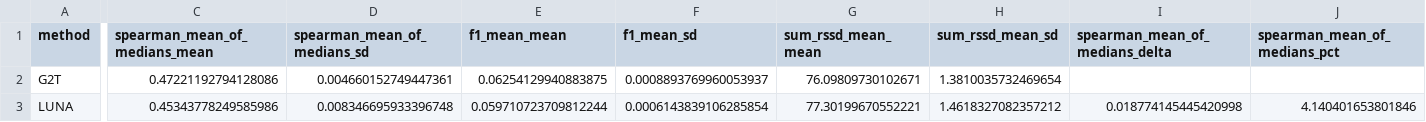
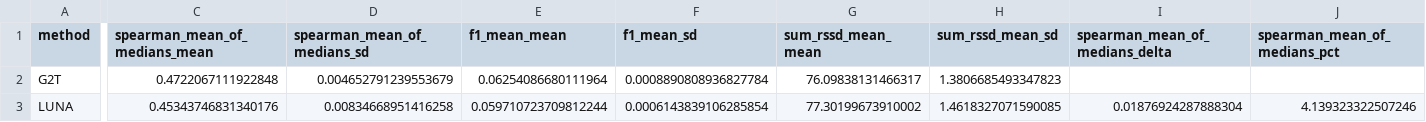
Before and after one commit to Lotfollahi-lab/g2t-reproducibility, a CSV file: analysis/benchmarking/plots/benchmark_stats_mmc_luna.csv, drawn as a sheet; only a part is shown, gaps mark what is left out; the diff covers the shown part only; the diff names each change by its address in the sheet, - before the commit and + after, or states it on an @@ line.

```diff
--- a/analysis/benchmarking/plots/benchmark_stats_mmc_luna.csv
+++ b/analysis/benchmarking/plots/benchmark_stats_mmc_luna.csv
-C2 (spearman_mean_of_medians_mean): 0.47221192794128086
+C2 (spearman_mean_of_medians_mean): 0.4722067111922848
-D2 (spearman_mean_of_medians_sd): 0.004660152749447361
+D2 (spearman_mean_of_medians_sd): 0.004652791239553679
-E2 (f1_mean_mean): 0.06254129940883875
+E2 (f1_mean_mean): 0.06254086680111964
-F2 (f1_mean_sd): 0.0008893769960053937
+F2 (f1_mean_sd): 0.0008890808936827784
-G2 (sum_rssd_mean_mean): 76.09809730102671
+G2 (sum_rssd_mean_mean): 76.09838131466317
-H2 (sum_rssd_mean_sd): 1.3810035732469654
+H2 (sum_rssd_mean_sd): 1.3806685493347823
-C3 (spearman_mean_of_medians_mean): 0.45343778249585986
+C3 (spearman_mean_of_medians_mean): 0.45343746831340176
-D3 (spearman_mean_of_medians_sd): 0.008346695933396748
+D3 (spearman_mean_of_medians_sd): 0.00834668951416258
-G3 (sum_rssd_mean_mean): 77.30199670552221
+G3 (sum_rssd_mean_mean): 77.30199673910002
-H3 (sum_rssd_mean_sd): 1.4618327082357212
+H3 (sum_rssd_mean_sd): 1.4618327071590085
-I3 (spearman_mean_of_medians_delta): 0.018774145445420998
+I3 (spearman_mean_of_medians_delta): 0.01876924287888304
-J3 (spearman_mean_of_medians_pct): 4.140401653801846
+J3 (spearman_mean_of_medians_pct): 4.139323322507246
```
Also changed, not shown: 2 added rows and 28 edited cells elsewhere in this file, analysis/benchmarking/ablations/ablation_comparison.csv, analysis/benchmarking/ablations/ablation_manifest.csv, 4 other files.
